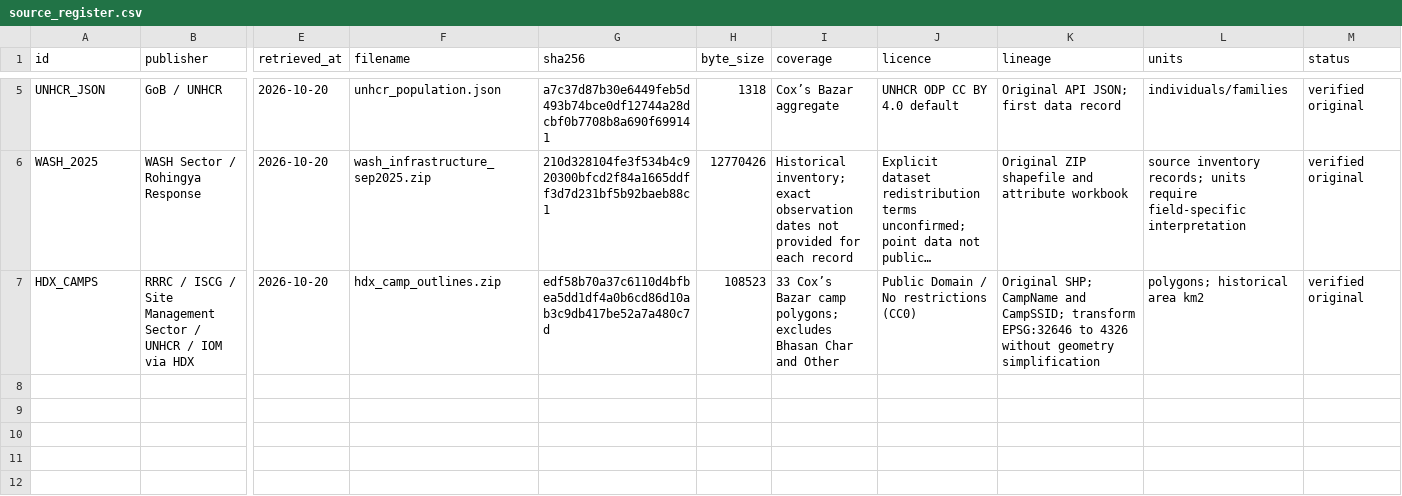
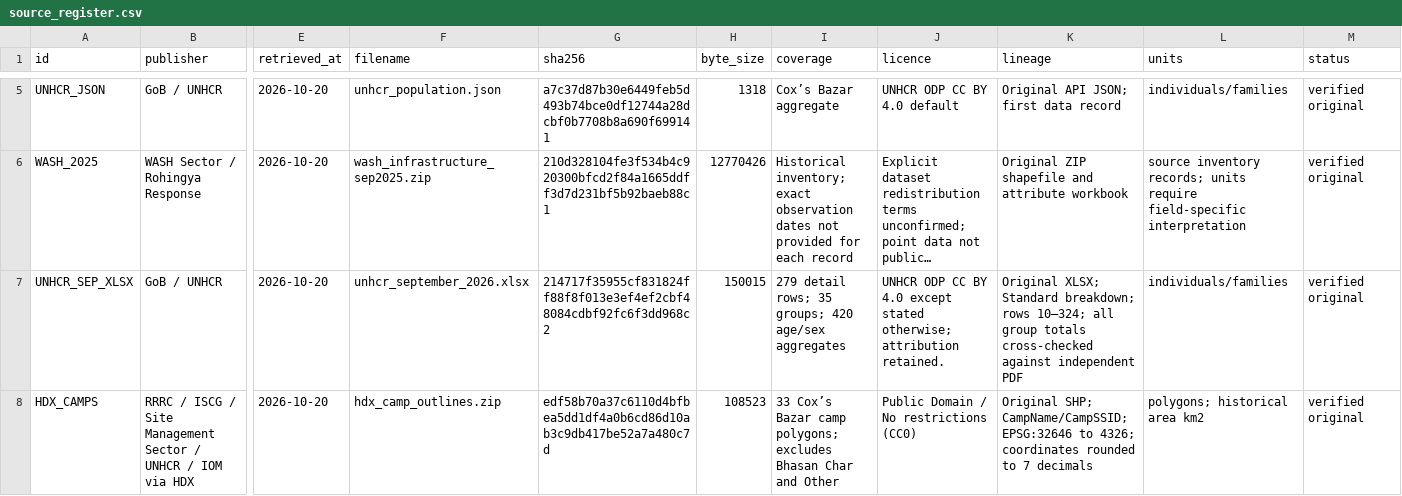
Before and after one commit to shoumick-sudo/shoumickhassan, a CSV file: portal/cxb-intelligence/data/source_register.csv, drawn as a sheet; only a part is shown, gaps mark what is left out; long unchanged cells end in …; addresses are those after the commit; rows hold the shown columns only; the diff names each change by its address in the sheet, - before the commit and + after, or states it on an @@ line.

Commit message:
Complete September demographics, audited WASH spatial workflow and native GIS handover

```diff
--- a/portal/cxb-intelligence/data/source_register.csv
+++ b/portal/cxb-intelligence/data/source_register.csv
+row 7: UNHCR_SEP_XLSX | GoB / UNHCR | 2026-10-20 | unhcr_september_2026.xlsx | 214717f35955cf831824ff88f8f013e3ef4ef2cbf48084cdbf92fc6f3dd968c2 | 150015 | 279 detail rows; 35 groups; 420 age/sex aggregates | UNHCR ODP CC BY 4.0 except stated otherwise; attribution retained. | Original XLSX; Standard breakdown; rows 10–324; all group totals cross-checked against independent PDF | individuals/families | verified original
-K8 (lineage): Original SHP; CampName and CampSSID; transform EPSG:32646 to 4326 without geometry simplification
+K8 (lineage): Original SHP; CampName/CampSSID; EPSG:32646 to 4326; coordinates rounded to 7 decimals
```
Also changed, not shown: portal/cxb-intelligence/data/camp_changes.csv, portal/cxb-intelligence/data/population.csv, 26 other files.
